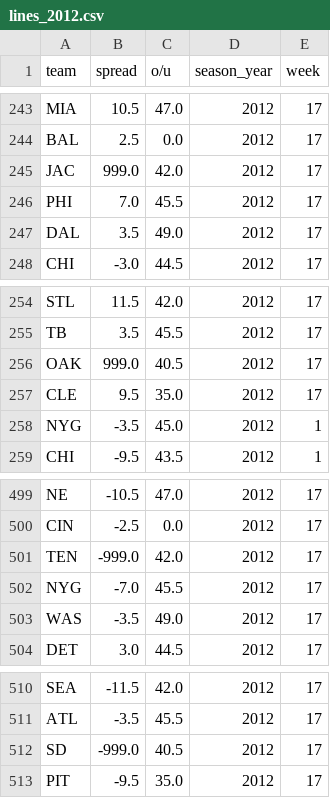
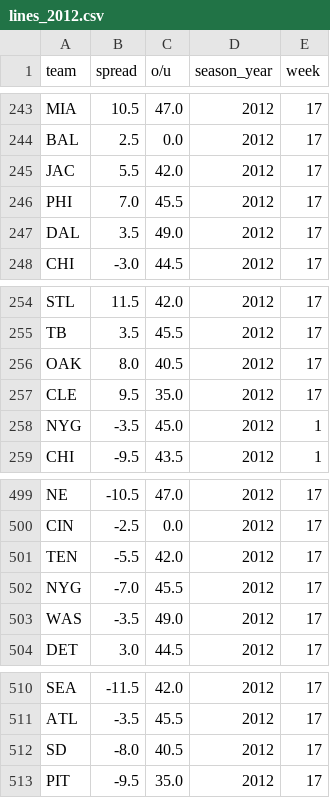
Before and after one commit to MACoup/NFL_things, a CSV file: Data/NFL_lines_formatted/lines_2012.csv, drawn as a sheet; only a part is shown, gaps mark what is left out.

```diff
--- a/Data/NFL_lines_formatted/lines_2012.csv
+++ b/Data/NFL_lines_formatted/lines_2012.csv
@@ -244,3 +244,3 @@ MIA,10.5,47.0,2012,17
 BAL,2.5,0.0,2012,17
-JAC,999.0,42.0,2012,17
+JAC,5.5,42.0,2012,17
 PHI,7.0,45.5,2012,17
@@ -255,3 +255,3 @@ STL,11.5,42.0,2012,17
 TB,3.5,45.5,2012,17
-OAK,999.0,40.5,2012,17
+OAK,8.0,40.5,2012,17
 CLE,9.5,35.0,2012,17
@@ -500,3 +500,3 @@ NE,-10.5,47.0,2012,17
 CIN,-2.5,0.0,2012,17
-TEN,-999.0,42.0,2012,17
+TEN,-5.5,42.0,2012,17
 NYG,-7.0,45.5,2012,17
@@ -511,3 +511,3 @@ SEA,-11.5,42.0,2012,17
 ATL,-3.5,45.5,2012,17
-SD,-999.0,40.5,2012,17
+SD,-8.0,40.5,2012,17
 PIT,-9.5,35.0,2012,17
```
Also changed, not shown: Data/NFL_lines_downloaded/nfl_lines_2012.csv, 8 other files.
